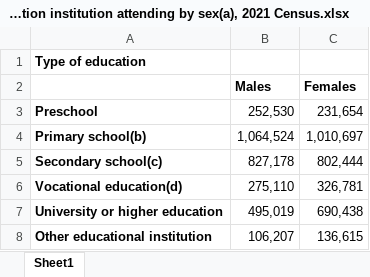
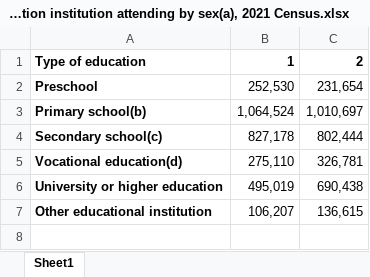
Before and after one commit to arethasantosa/Assignment-2, an Excel workbook: Type of education institution attending by sex(a), 2021 Census.xlsx, sheet Sheet1, drawn as a sheet; values as stored, in another font and other column widths than the file's, no borders; the diff names each change by its address in the sheet, - before the commit and + after, or states it on an @@ line.

```diff
--- a/Type of education institution attending by sex(a), 2021 Census.xlsx (sheet Sheet1)
+++ b/Type of education institution attending by sex(a), 2021 Census.xlsx (sheet Sheet1)
-B1: (empty)
+B1: 1
-C1: (empty)
+C1: 2
-row 2:  | Males | Females
```
Also changed, not shown: Table 1. Student enrolments by school affiliation, Australia, 2017 to 2021.xlsx, 11 other files.
